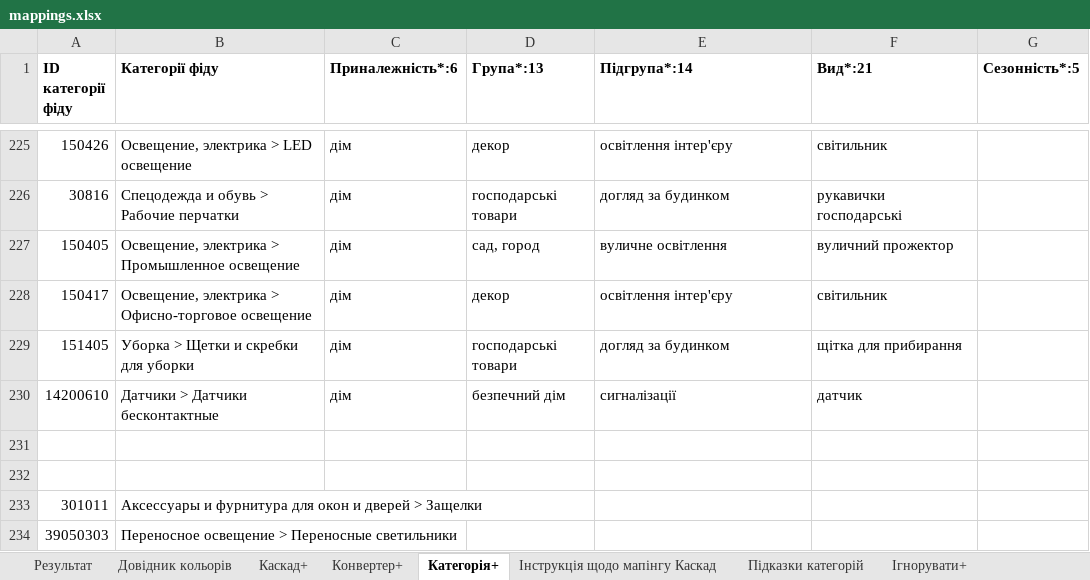
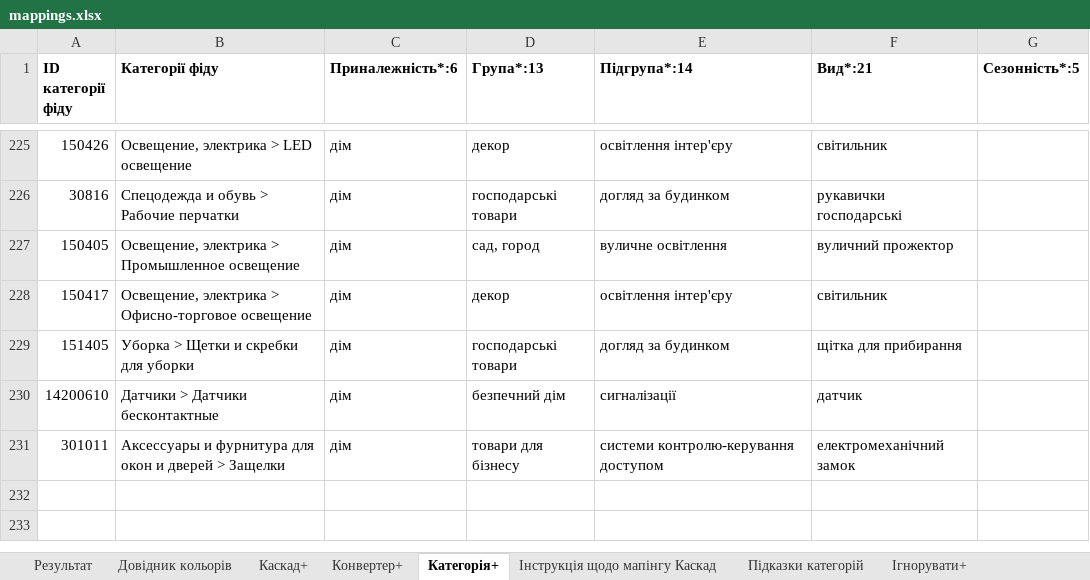
Before and after one commit to oniks98/price-feed-pipeline, an Excel workbook: data/markets/mappings.xlsx, sheet Категорія+, drawn as a sheet; only a part is shown, gaps mark what is left out; values as stored, in another font and other column widths than the file's, no borders; removed rows and columns are numbered as before the commit, all else as after; the diff names each change by its address in the sheet, - before the commit and + after, or states it on an @@ line.

```diff
--- a/data/markets/mappings.xlsx (sheet Категорія+)
+++ b/data/markets/mappings.xlsx (sheet Категорія+)
-row 231: (empty)
-row 232: (empty)
-C231 (Приналежність*:6): (empty)
+C231 (Приналежність*:6): дім
-D231 (Група*:13): (empty)
+D231 (Група*:13): товари для бізнесу
-E231 (Підгрупа*:14): (empty)
+E231 (Підгрупа*:14): системи контролю-керування доступом
-F231 (Вид*:21): (empty)
+F231 (Вид*:21): електромеханічний замок
-row 234: 39050303 | Переносное освещение > Переносные светильники
```
Also changed, not shown: sheet Довідник Каста, data/markets/rozetka_mappings.xlsx, 18 other files.
